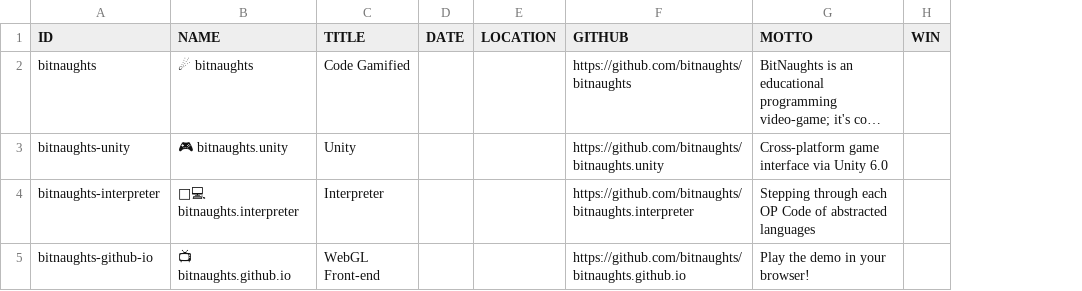
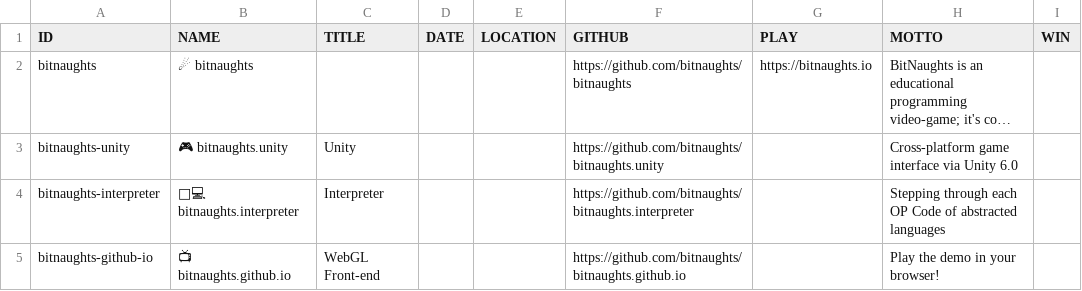
Before and after one commit to Mutilar/mutilar.github.io, a CSV file: bitnaughts.csv, drawn as a sheet; only a part is shown; long unchanged cells end in …; the diff covers the shown part only; the diff names each change by its address in the sheet, - before the commit and + after, or states it on an @@ line.

```diff
--- a/bitnaughts.csv
+++ b/bitnaughts.csv
+column G (PLAY), row 2: https://bitnaughts.io
-C2 (TITLE): Code Gamified
+C2 (TITLE): (empty)
```
Also changed, not shown: 1 added row and 1 removed row elsewhere in this file, 12 other files.
